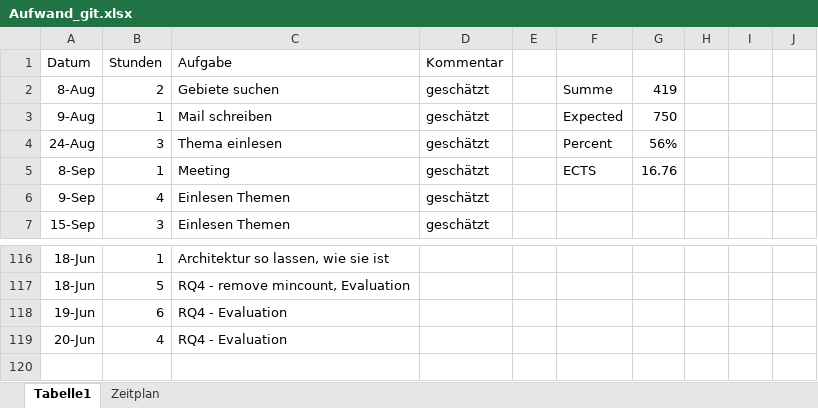
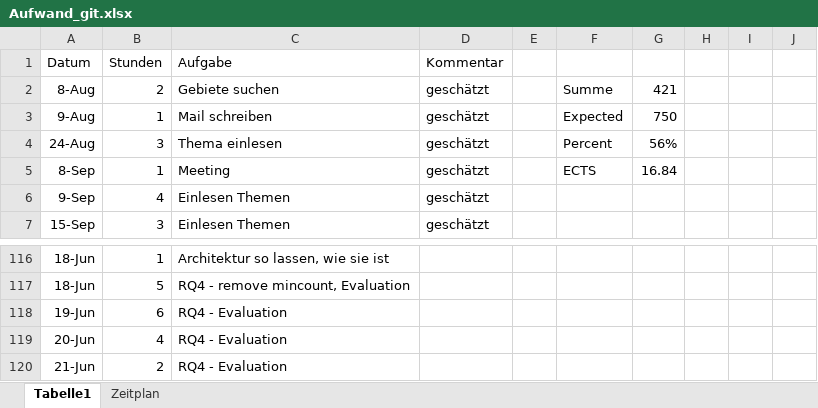
Before and after one commit to Eva0410/QseEvolvingKg, an Excel workbook: QseEvolvingKgWebApp/notes/Aufwand_git.xlsx, sheet Tabelle1, drawn as a sheet; only a part is shown, gaps mark what is left out; values as stored, in another font and other column widths than the file's, no borders; charts and pictures not drawn; the diff names each change by its address in the sheet, - before the commit and + after, or states it on an @@ line.

```diff
--- a/QseEvolvingKgWebApp/notes/Aufwand_git.xlsx (sheet Tabelle1)
+++ b/QseEvolvingKgWebApp/notes/Aufwand_git.xlsx (sheet Tabelle1)
-G2: 419
+G2: 421
-G5: 16.76
+G5: 16.84
+row 120: 21-Jun | 2 | RQ4 - Evaluation
```
Also changed, not shown: 9 other files.
